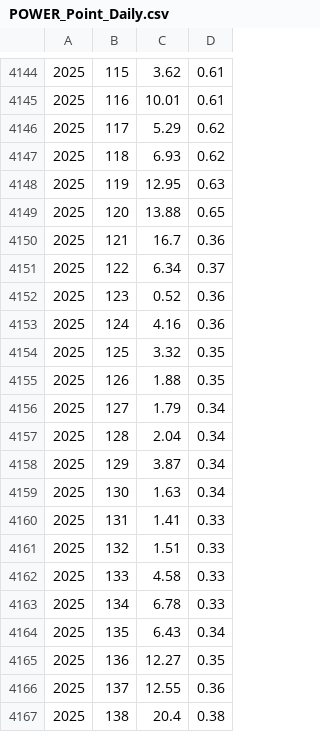
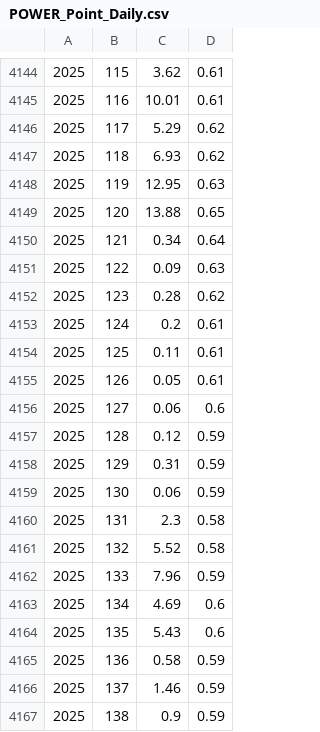
Before and after one commit to IsaacOnKeys/Cocoa_Prices, a CSV file: RAW/POWER_Point_Daily.csv, drawn as a sheet; only a part is shown, gaps mark what is left out; the diff covers the shown part only; the diff names each change by its address in the sheet, - before the commit and + after, or states it on an @@ line.

```diff
--- a/RAW/POWER_Point_Daily.csv
+++ b/RAW/POWER_Point_Daily.csv
-C4150: 16.7
+C4150: 0.34
-D4150: 0.36
+D4150: 0.64
-C4151: 6.34
+C4151: 0.09
-D4151: 0.37
+D4151: 0.63
-C4152: 0.52
+C4152: 0.28
-D4152: 0.36
+D4152: 0.62
-C4153: 4.16
+C4153: 0.2
-D4153: 0.36
+D4153: 0.61
-C4154: 3.32
+C4154: 0.11
-D4154:D4155: 0.35
+D4154:D4155: 0.61
-C4155: 1.88
+C4155: 0.05
-C4156: 1.79
+C4156: 0.06
-D4156: 0.34
+D4156: 0.6
-C4157: 2.04
+C4157: 0.12
-D4157:D4159: 0.34
+D4157:D4159: 0.59
-C4158: 3.87
+C4158: 0.31
-C4159: 1.63
+C4159: 0.06
-C4160: 1.41
+C4160: 2.3
-D4160:D4161: 0.33
+D4160:D4161: 0.58
-C4161: 1.51
+C4161: 5.52
-C4162: 4.58
+C4162: 7.96
-D4162: 0.33
+D4162: 0.59
-C4163: 6.78
+C4163: 4.69
-D4163: 0.33
+D4163: 0.6
-C4164: 6.43
+C4164: 5.43
-D4164: 0.34
+D4164: 0.6
-C4165: 12.27
+C4165: 0.58
-D4165: 0.35
+D4165: 0.59
-C4166: 12.55
+C4166: 1.46
-D4166: 0.36
+D4166: 0.59
-C4167: 20.4
+C4167: 0.9
-D4167: 0.38
+D4167: 0.59
```
Also changed, not shown: 8 added rows and 33 edited cells elsewhere in this file, 2 other files.
